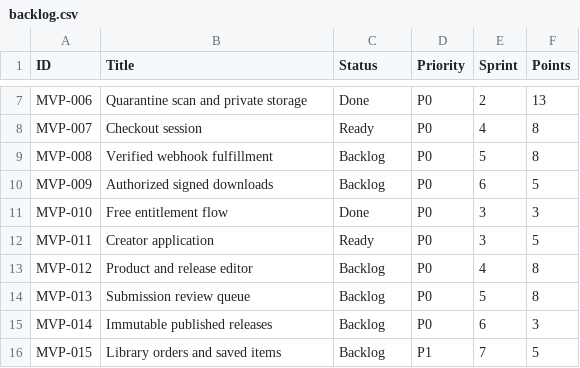
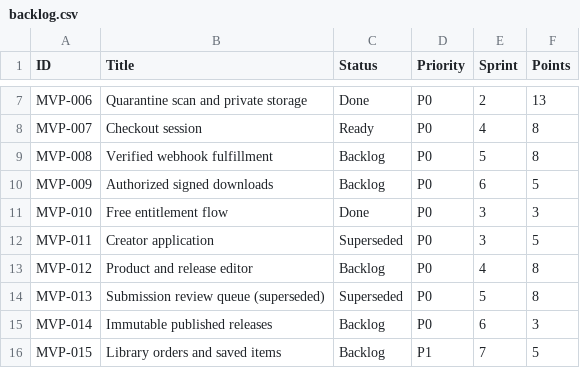
Before and after one commit to posiauday/PPUniverse, a CSV file: planning/backlog.csv, drawn as a sheet; only a part is shown, gaps mark what is left out.

```diff
--- a/planning/backlog.csv
+++ b/planning/backlog.csv
@@ -11,5 +11,5 @@ MVP-009,Authorized signed downloads,Backlog,P0,6,5
 MVP-010,Free entitlement flow,Done,P0,3,3
-MVP-011,Creator application,Ready,P0,3,5
+MVP-011,Creator application,Superseded,P0,3,5
 MVP-012,Product and release editor,Backlog,P0,4,8
-MVP-013,Submission review queue,Backlog,P0,5,8
+MVP-013,Submission review queue (superseded),Superseded,P0,5,8
 MVP-014,Immutable published releases,Backlog,P0,6,3
```
Also changed, not shown: planning/mvp-backlog.csv, planning/requirement-traceability.csv, 25 other files.
